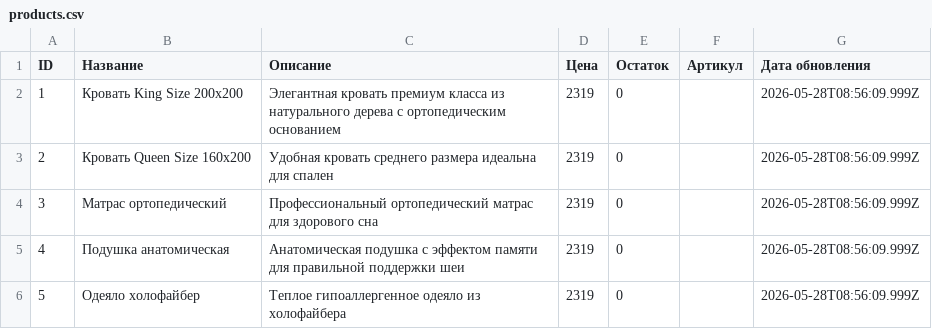
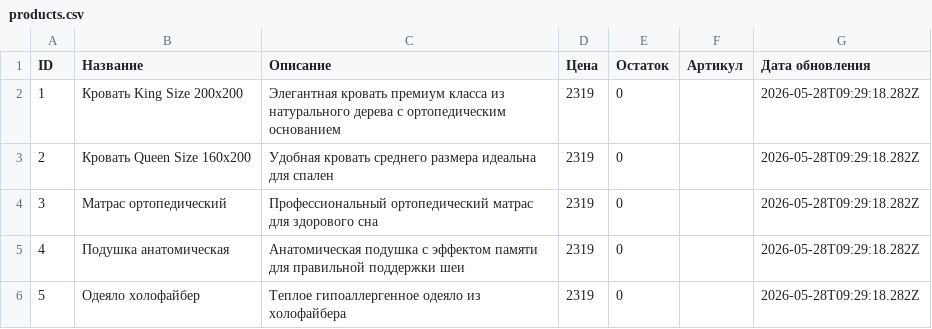
Before and after one commit to Grachik2007/TestGitHub, a CSV file: products.csv, drawn as a sheet.

```diff
--- a/products.csv
+++ b/products.csv
@@ -1,6 +1,6 @@
 ID,Название,Описание,Цена,Остаток,Артикул,Дата обновления
-"1","Кровать King Size 200x200","Элегантная кровать премиум класса из натурального дерева с ортопедическим основанием",2319,0,"","2026-05-28T08:56:09.999Z"
-"2","Кровать Queen Size 160x200","Удобная кровать среднего размера идеальна для спален",2319,0,"","2026-05-28T08:56:09.999Z"
-"3","Матрас ортопедический","Профессиональный ортопедический матрас для здорового сна",2319,0,"","2026-05-28T08:56:09.999Z"
-"4","Подушка анатомическая","Анатомическая подушка с эффектом памяти для правильной поддержки шеи",2319,0,"","2026-05-28T08:56:09.999Z"
-"5","Одеяло холофайбер","Теплое гипоаллергенное одеяло из холофайбера",2319,0,"","2026-05-28T08:56:09.999Z"
+"1","Кровать King Size 200x200","Элегантная кровать премиум класса из натурального дерева с ортопедическим основанием",2319,0,"","2026-05-28T09:29:18.282Z"
+"2","Кровать Queen Size 160x200","Удобная кровать среднего размера идеальна для спален",2319,0,"","2026-05-28T09:29:18.282Z"
+"3","Матрас ортопедический","Профессиональный ортопедический матрас для здорового сна",2319,0,"","2026-05-28T09:29:18.282Z"
+"4","Подушка анатомическая","Анатомическая подушка с эффектом памяти для правильной поддержки шеи",2319,0,"","2026-05-28T09:29:18.282Z"
+"5","Одеяло холофайбер","Теплое гипоаллергенное одеяло из холофайбера",2319,0,"","2026-05-28T09:29:18.282Z"
```
Also changed, not shown: 2 other files.
